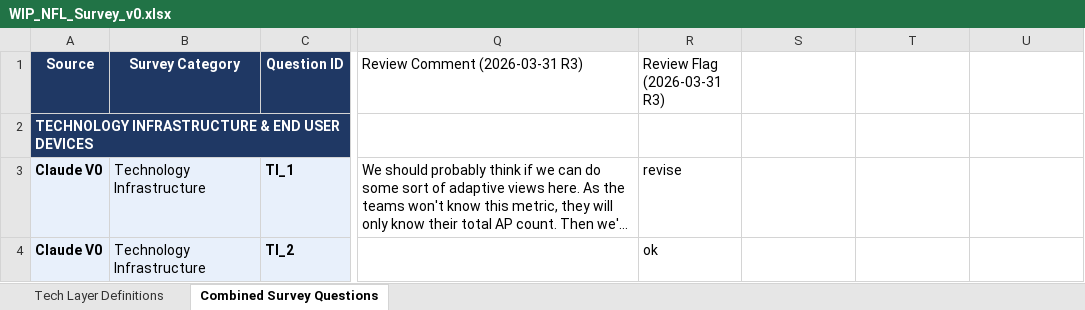
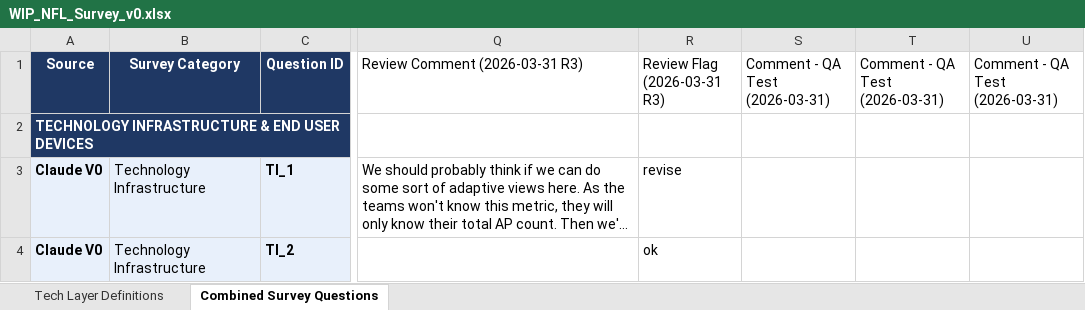
Before and after one commit to RT3-ACN/nfl-scorecard, an Excel workbook: working/survey/WIP_NFL_Survey_v0.xlsx, sheet Combined Survey Questions, drawn as a sheet; only a part is shown, gaps mark what is left out; long unchanged cells end in …; values as stored, in another font and other column widths than the file's, no borders; the diff names each change by its address in the sheet, - before the commit and + after, or states it on an @@ line.

```diff
--- a/working/survey/WIP_NFL_Survey_v0.xlsx (sheet Combined Survey Questions)
+++ b/working/survey/WIP_NFL_Survey_v0.xlsx (sheet Combined Survey Questions)
-S1: (empty)
+S1: Comment - QA Test (2026-03-31)
-T1: (empty)
+T1: Comment - QA Test (2026-03-31)
-U1: (empty)
+U1: Comment - QA Test (2026-03-31)
```
